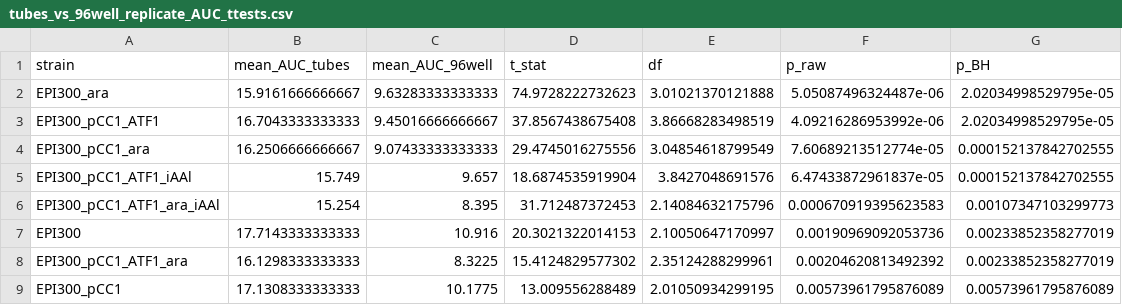
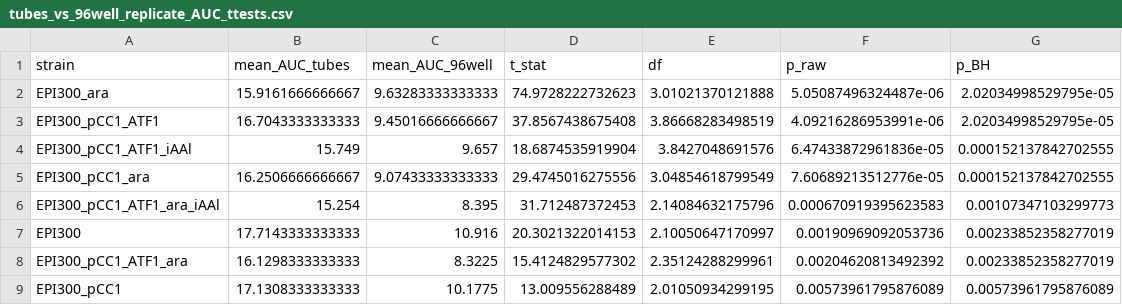
Before and after one commit to hallamlab/EPI300_arabinose_induction, a CSV file: tubes_vs_96well_replicate_AUC_ttests.csv, drawn as a sheet.

```diff
--- a/tubes_vs_96well_replicate_AUC_ttests.csv
+++ b/tubes_vs_96well_replicate_AUC_ttests.csv
@@ -2,5 +2,5 @@
 "EPI300_ara",15.9161666666667,9.63283333333333,74.9728222732623,3.01021370121888,5.05087496324487e-06,2.02034998529795e-05
-"EPI300_pCC1_ATF1",16.7043333333333,9.45016666666667,37.8567438675408,3.86668283498519,4.09216286953992e-06,2.02034998529795e-05
-"EPI300_pCC1_ara",16.2506666666667,9.07433333333333,29.4745016275556,3.04854618799549,7.60689213512774e-05,0.000152137842702555
-"EPI300_pCC1_ATF1_iAAl",15.749,9.657,18.6874535919904,3.8427048691576,6.47433872961837e-05,0.000152137842702555
+"EPI300_pCC1_ATF1",16.7043333333333,9.45016666666667,37.8567438675408,3.86668283498519,4.09216286953991e-06,2.02034998529795e-05
+"EPI300_pCC1_ATF1_iAAl",15.749,9.657,18.6874535919904,3.8427048691576,6.47433872961836e-05,0.000152137842702555
+"EPI300_pCC1_ara",16.2506666666667,9.07433333333333,29.4745016275556,3.04854618799549,7.60689213512776e-05,0.000152137842702555
 "EPI300_pCC1_ATF1_ara_iAAl",15.254,8.395,31.712487372453,2.14084632175796,0.000670919395623583,0.00107347103299773
```
Also changed, not shown: 2 other files.
